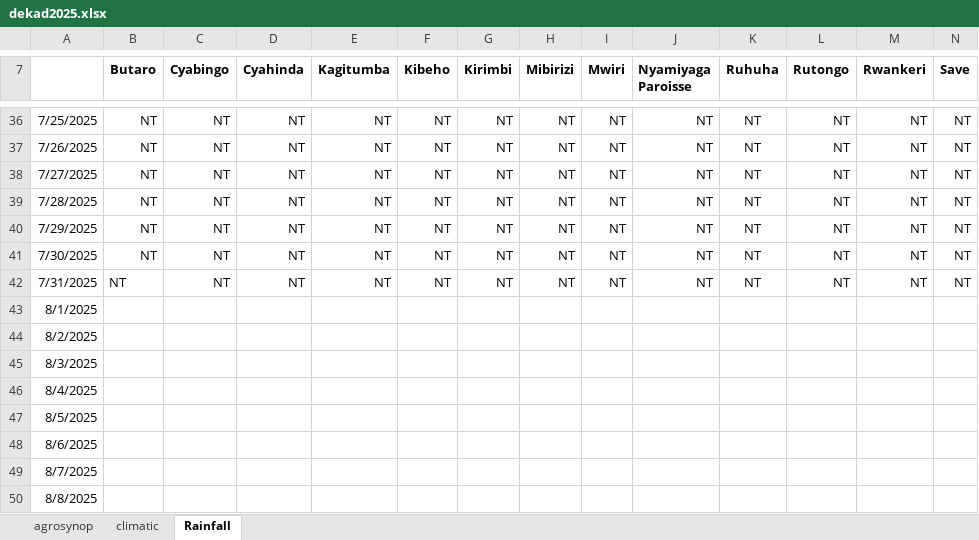
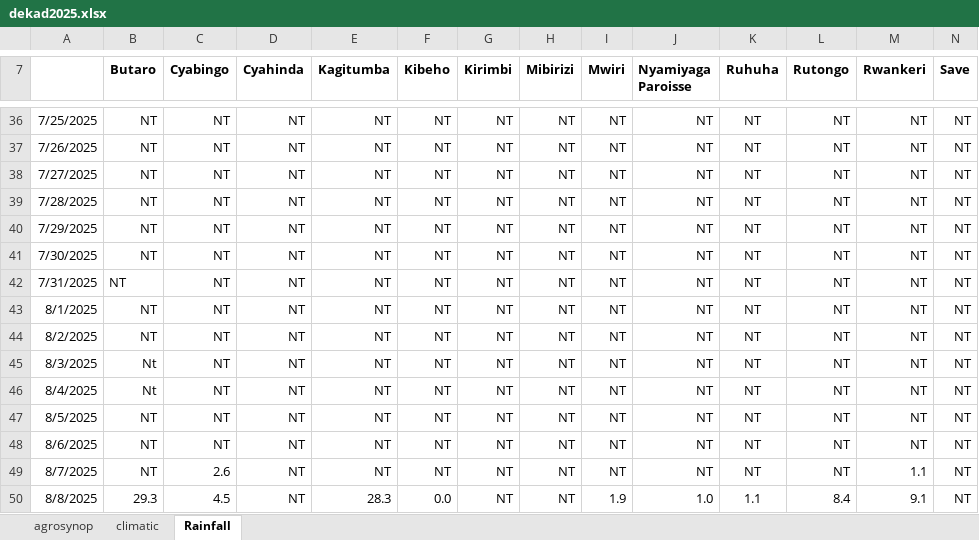
Before and after one commit to bikochris/Data-Quality-Control, an Excel workbook: Home/Data/Dekads/dekad2025.xlsx, sheet Rainfall, drawn as a sheet; only a part is shown, gaps mark what is left out; values as stored, in another font and other column widths than the file's, no borders; charts and pictures not drawn; the diff covers the shown part only; the diff names each change by its address in the sheet, - before the commit and + after, or states it on an @@ line.

```diff
--- a/Home/Data/Dekads/dekad2025.xlsx (sheet Rainfall)
+++ b/Home/Data/Dekads/dekad2025.xlsx (sheet Rainfall)
-B43:B44 (Butaro): (empty)
+B43:B44 (Butaro): NT
-C43:C48 (Cyabingo): (empty)
+C43:C48 (Cyabingo): NT
-D43:D50 (Cyahinda): (empty)
+D43:D50 (Cyahinda): NT
-E43:E49 (Kagitumba): (empty)
+E43:E49 (Kagitumba): NT
-F43:F49 (Kibeho): (empty)
+F43:F49 (Kibeho): NT
-G43:G50 (Kirimbi): (empty)
+G43:G50 (Kirimbi): NT
-H43:H50 (Mibirizi): (empty)
+H43:H50 (Mibirizi): NT
-I43:I49 (Mwiri): (empty)
+I43:I49 (Mwiri): NT
-J43:J49 (Nyamiyaga Paroisse): (empty)
+J43:J49 (Nyamiyaga Paroisse): NT
-K43:K49 (Ruhuha): (empty)
+K43:K49 (Ruhuha): NT
-L43:L49 (Rutongo): (empty)
+L43:L49 (Rutongo): NT
-M43:M48 (Rwankeri): (empty)
+M43:M48 (Rwankeri): NT
-N43:N50 (Save): (empty)
+N43:N50 (Save): NT
-B45:B46 (Butaro): (empty)
+B45:B46 (Butaro): Nt
-B47:B49 (Butaro): (empty)
+B47:B49 (Butaro): NT
-C49 (Cyabingo): (empty)
+C49 (Cyabingo): 2.6
-M49 (Rwankeri): (empty)
+M49 (Rwankeri): 1.1
-B50 (Butaro): (empty)
+B50 (Butaro): 29.3
-C50 (Cyabingo): (empty)
+C50 (Cyabingo): 4.5
-E50 (Kagitumba): (empty)
+E50 (Kagitumba): 28.3
-F50 (Kibeho): (empty)
+F50 (Kibeho): 0.0
-I50 (Mwiri): (empty)
+I50 (Mwiri): 1.9
-J50 (Nyamiyaga Paroisse): (empty)
+J50 (Nyamiyaga Paroisse): 1.0
-K50 (Ruhuha): (empty)
+K50 (Ruhuha): 1.1
-L50 (Rutongo): (empty)
+L50 (Rutongo): 8.4
-M50 (Rwankeri): (empty)
+M50 (Rwankeri): 9.1
```
Also changed, not shown: 26 edited cells elsewhere in this sheet, sheet climatic, sheet agrosynop, 1 other file.
